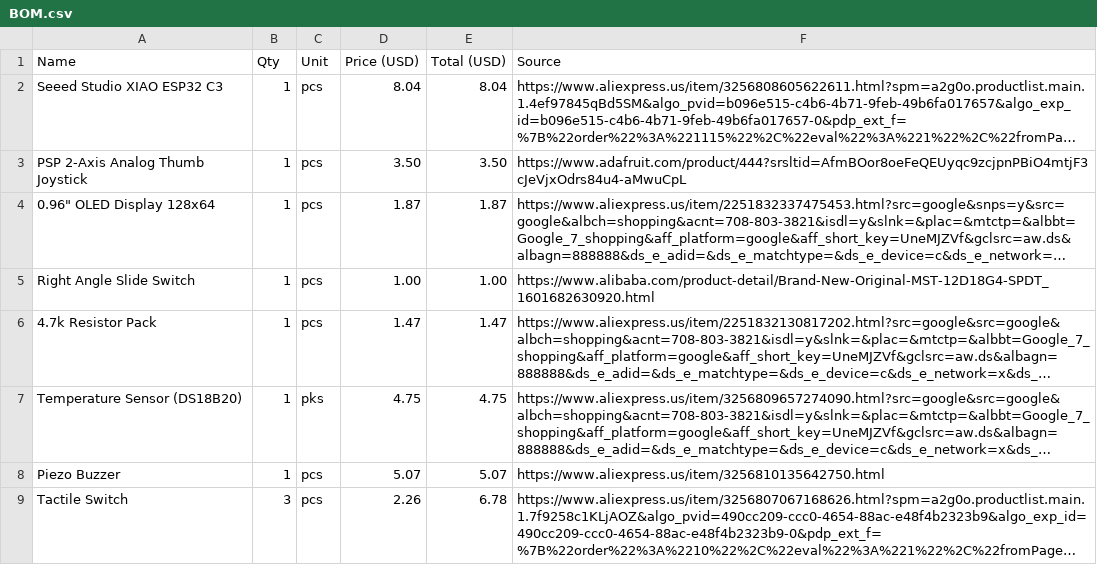
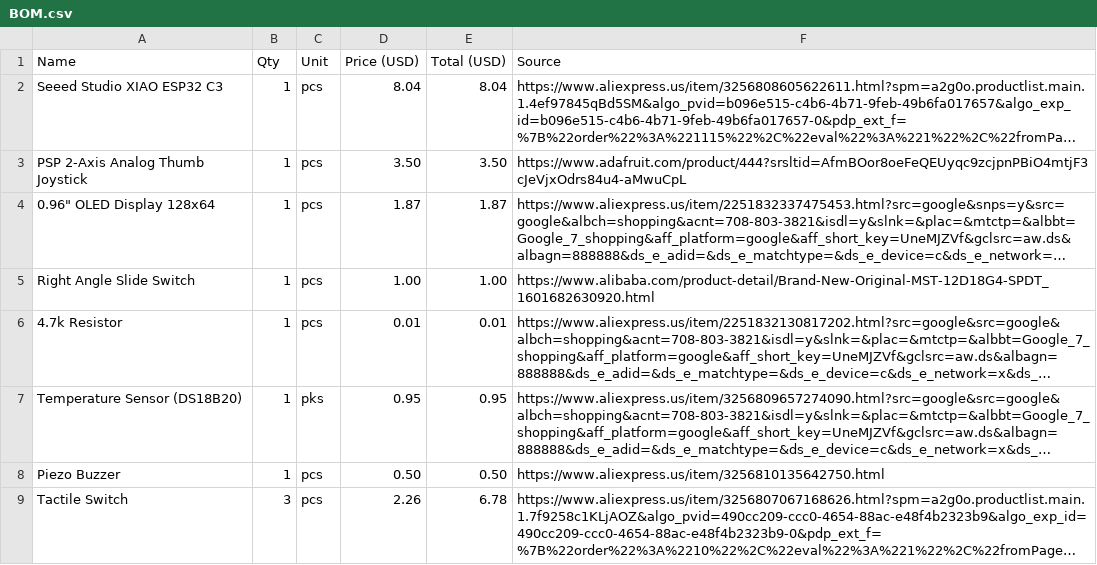
Before and after one commit to Sylvia3366/leebyte, a CSV file: exports/BOM.csv, drawn as a sheet; only a part is shown; long unchanged cells end in …; the diff covers the shown part only; the diff names each change by its address in the sheet, - before the commit and + after, or states it on an @@ line.

Commit message:
Update BOM.csv

```diff
--- a/exports/BOM.csv
+++ b/exports/BOM.csv
-A6 (Name): 4.7k Resistor Pack
+A6 (Name): 4.7k Resistor
-D6 (Price (USD)): 1.47
+D6 (Price (USD)): 0.01
-E6 (Total (USD)): 1.47
+E6 (Total (USD)): 0.01
-D7 (Price (USD)): 4.75
+D7 (Price (USD)): 0.95
-E7 (Total (USD)): 4.75
+E7 (Total (USD)): 0.95
-D8 (Price (USD)): 5.07
+D8 (Price (USD)): 0.50
-E8 (Total (USD)): 5.07
+E8 (Total (USD)): 0.50
```
Also changed, not shown: 7 added rows and 1 removed row elsewhere in this file.
